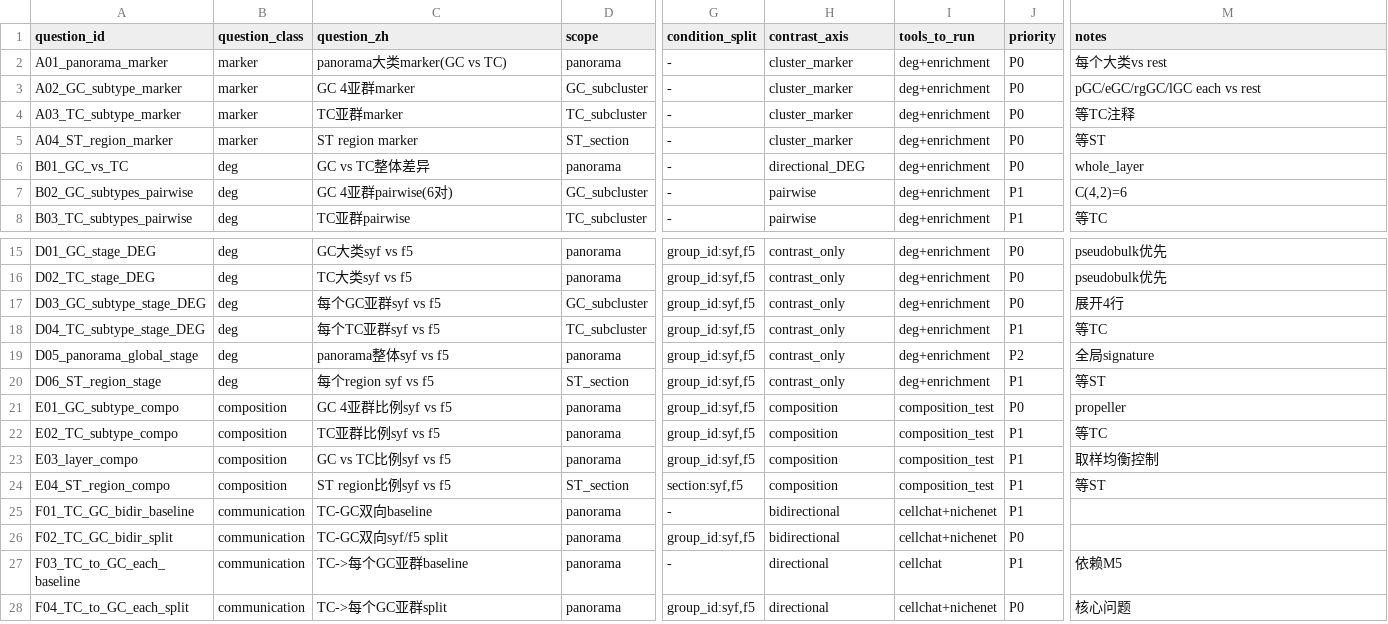
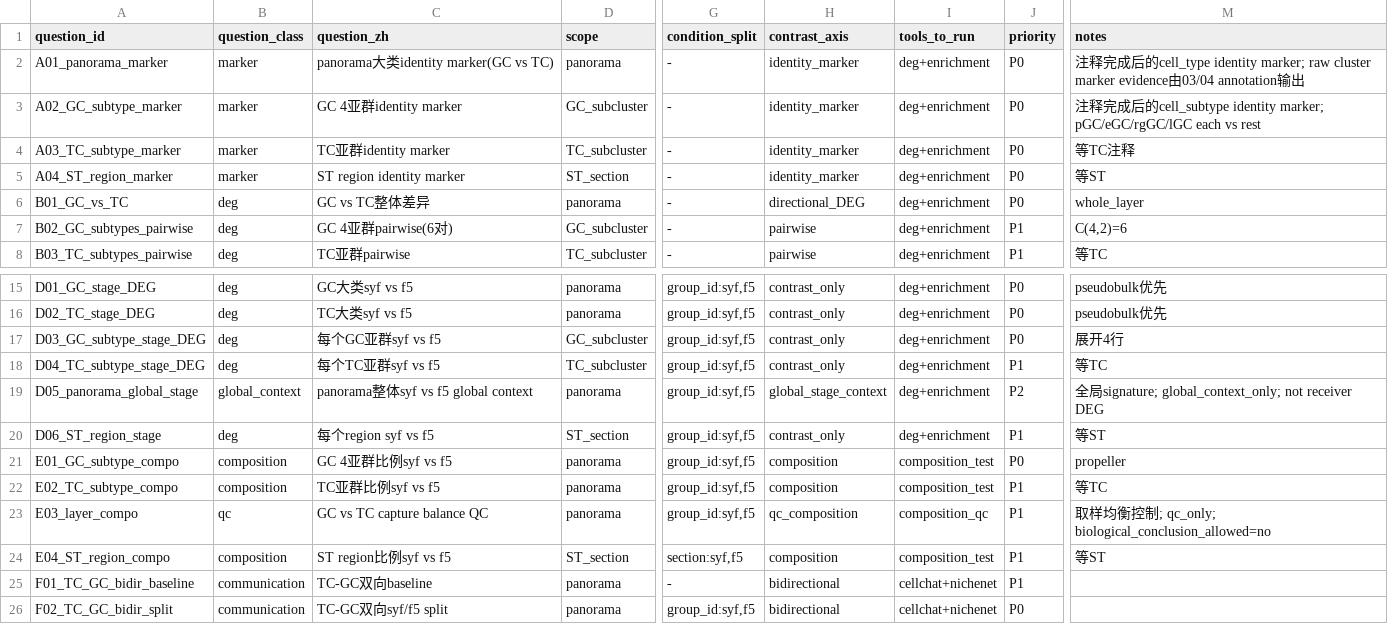
Before and after one commit to yqbxq/scRNA_pipeline_chicken_refactor, a TSV file: metadata/analysis_questions.tsv, drawn as a sheet; only a part is shown, gaps mark what is left out; the shorter side is filled out with more unchanged rows; the diff names each change by its address in the sheet, - before the commit and + after, or states it on an @@ line.

```diff
--- a/metadata/analysis_questions.tsv
+++ b/metadata/analysis_questions.tsv
-C2 (question_zh): panorama大类marker(GC vs TC)
+C2 (question_zh): panorama大类identity marker(GC vs TC)
-H2:H5 (contrast_axis): cluster_marker
+H2:H5 (contrast_axis): identity_marker
-M2 (notes): 每个大类vs rest
+M2 (notes): 注释完成后的cell_type identity marker; raw cluster marker evidence由03/04 annotation输出
-C3 (question_zh): GC 4亚群marker
+C3 (question_zh): GC 4亚群identity marker
-M3 (notes): pGC/eGC/rgGC/lGC each…
+M3 (notes): 注释完成后的cell_subtype identity marker; pGC/eGC/rgGC/lGC each…
-C4 (question_zh): TC亚群marker
+C4 (question_zh): TC亚群identity marker
-C5 (question_zh): ST region marker
+C5 (question_zh): ST region identity marker
-B19 (question_class): deg
+B19 (question_class): global_context
-C19 (question_zh): panorama整体syf vs f5
+C19 (question_zh): panorama整体syf vs f5 global context
-H19 (contrast_axis): contrast_only
+H19 (contrast_axis): global_stage_context
-M19 (notes): 全局signature
+M19 (notes): 全局signature; global_context_only; not receiver DEG
-B23 (question_class): composition
+B23 (question_class): qc
-C23 (question_zh): GC vs TC比例syf vs f5
+C23 (question_zh): GC vs TC capture balance QC
-H23 (contrast_axis): composition
+H23 (contrast_axis): qc_composition
-I23 (tools_to_run): composition_test
+I23 (tools_to_run): composition_qc
-M23 (notes): 取样均衡控制
+M23 (notes): 取样均衡控制; qc_only; biological_conclusion_allowed=no
```
Also changed, not shown: metadata/comparisons.tsv, metadata/enrichment_targets.tsv, 21 other files.
